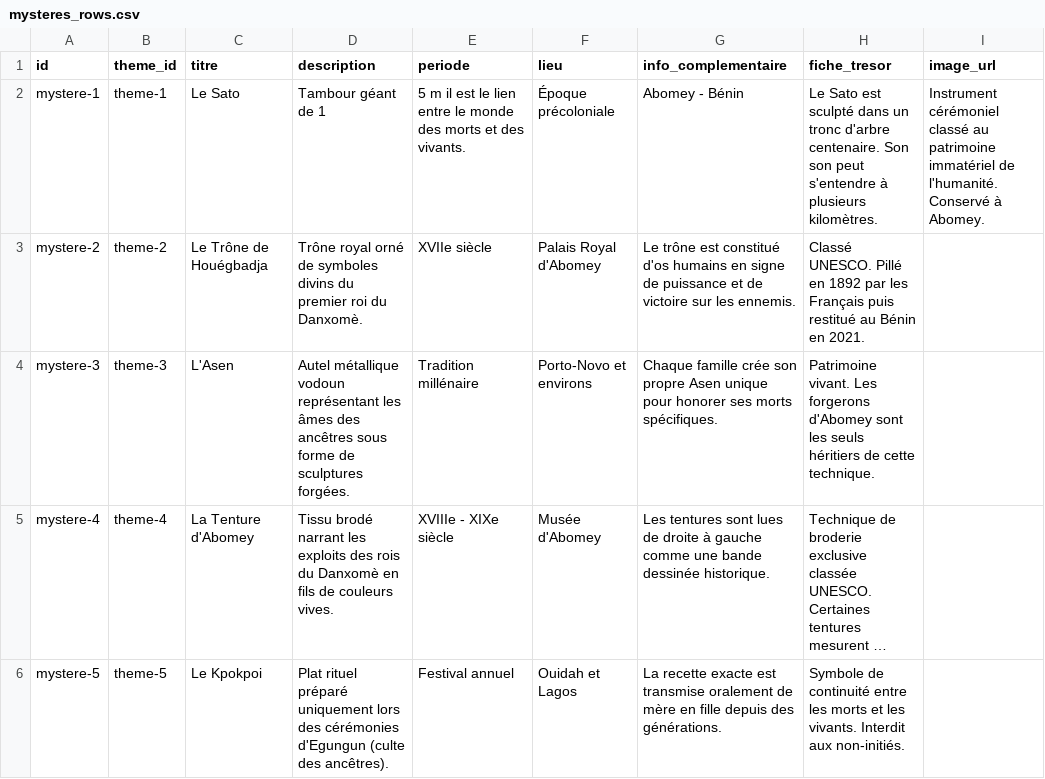
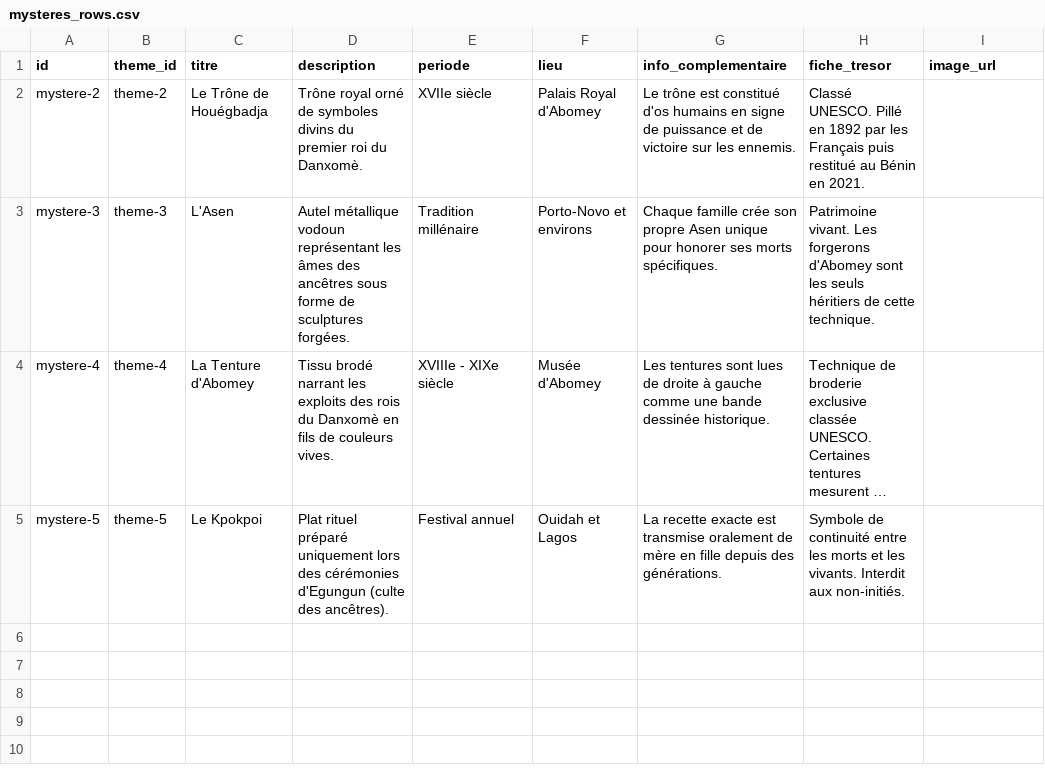
Before and after one commit to grandpalegba/beninease2, a CSV file: public/data/mysteres_rows.csv, drawn as a sheet; long unchanged cells end in ….

```diff
--- a/public/data/mysteres_rows.csv
+++ b/public/data/mysteres_rows.csv
@@ -1,3 +1,2 @@
 id,theme_id,titre,description,periode,lieu,info_complementaire,fiche_tresor,image_url
-mystere-1,theme-1,Le Sato,Tambour géant de 1,5 m il est le lien entre le monde des morts et des vivants.,Époque précoloniale,Abomey - Bénin,Le Sato est sculpté dans un tronc d'arbre centenaire. Son son peut s'entendre à plusieurs kilomètres.,Instrument cérémoniel classé au patrimoine immatériel de l'humanité. Conservé à Abomey.,
 mystere-2,theme-2,Le Trône de Houégbadja,Trône royal orné de symboles divins du premier roi du Danxomè.,XVIIe siècle,Palais Royal d'Abomey,Le trône est constitué d'os humains en signe de puissance et de victoire sur les ennemis.,Classé UNESCO. Pillé en 1892 par les Français puis restitué au Bénin en 2021.,
```
Also changed, not shown: public/data/questions_rows.csv, 1 other file.
